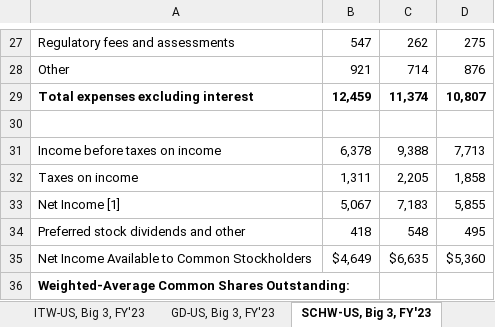
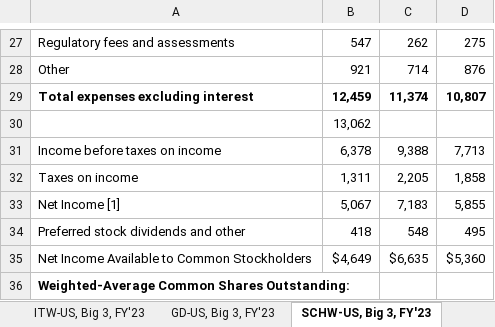
Before and after one commit to apardods/credit-rating-nn, an Excel workbook: data/batch_4.xlsx, sheet SCHW-US, Big 3, FY'23, drawn as a sheet; only a part is shown, gaps mark what is left out; values as stored, in another font and other column widths than the file's, no borders; the diff names each change by its address in the sheet, - before the commit and + after, or states it on an @@ line.

```diff
--- a/data/batch_4.xlsx (sheet SCHW-US, Big 3, FY'23)
+++ b/data/batch_4.xlsx (sheet SCHW-US, Big 3, FY'23)
-B30: (empty)
+B30: 13,062
```
Also changed, not shown: sheet ITW-US, Big 3, FY'23, other sheet tabs, data/batch_0.xlsx, data/batch_1.xlsx, 8 other files.
